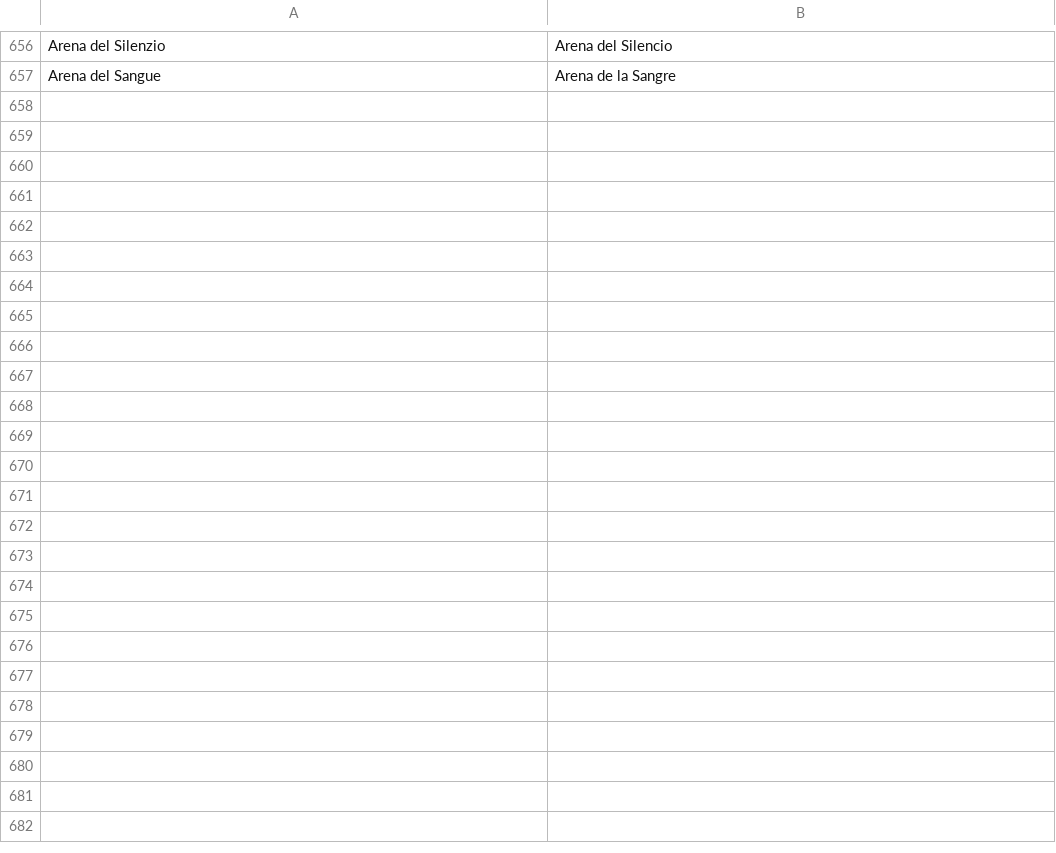
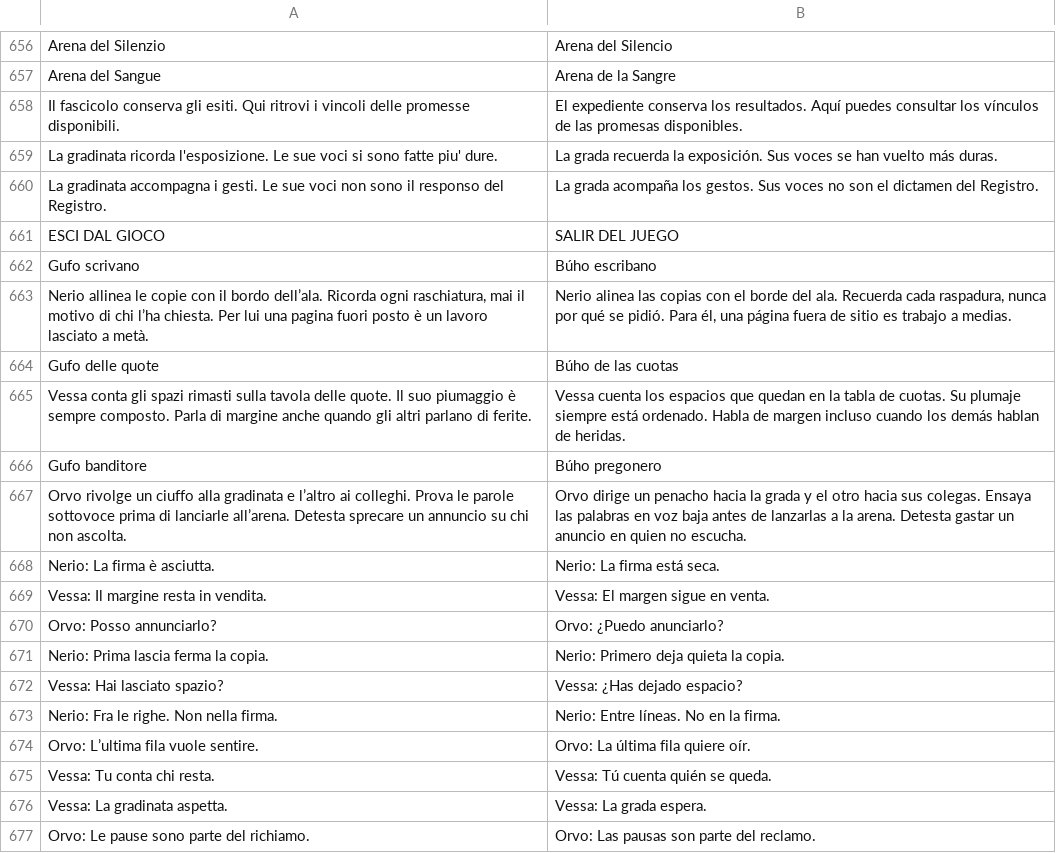
Before and after one commit to Faratas410/Gallicus-2.0, a CSV file: assets/i18n/es.csv, drawn as a sheet; only a part is shown, gaps mark what is left out; the diff covers the shown part only; the diff names each change by its address in the sheet, - before the commit and + after, or states it on an @@ line.

```diff
--- a/assets/i18n/es.csv
+++ b/assets/i18n/es.csv
+row 658: Il fascicolo conserva gli esiti. Qui ritrovi i vincoli delle promesse disponibili. | El expediente conserva los resultados. Aquí puedes consultar los vínculos de las promesas disponibles.
+row 659: La gradinata ricorda l'esposizione. Le sue voci si sono fatte piu' dure. | La grada recuerda la exposición. Sus voces se han vuelto más duras.
+row 660: La gradinata accompagna i gesti. Le sue voci non sono il responso del Registro. | La grada acompaña los gestos. Sus voces no son el dictamen del Registro.
+row 661: ESCI DAL GIOCO | SALIR DEL JUEGO
+row 662: Gufo scrivano | Búho escribano
+row 663: Nerio allinea le copie con il bordo dell’ala. Ricorda ogni raschiatura, mai il motivo di chi l’ha chiesta. Per lui una pagina fuori posto è un lavoro lasciato a metà. | Nerio alinea las copias con el borde del ala. Recuerda cada raspadura, nunca por qué se pidió. Para él, una página fuera de sitio es trabajo a medias.
+row 664: Gufo delle quote | Búho de las cuotas
+row 665: Vessa conta gli spazi rimasti sulla tavola delle quote. Il suo piumaggio è sempre composto. Parla di margine anche quando gli altri parlano di ferite. | Vessa cuenta los espacios que quedan en la tabla de cuotas. Su plumaje siempre está ordenado. Habla de margen incluso cuando los demás hablan de heridas.
+row 666: Gufo banditore | Búho pregonero
+row 667: Orvo rivolge un ciuffo alla gradinata e l’altro ai colleghi. Prova le parole sottovoce prima di lanciarle all’arena. Detesta sprecare un annuncio su chi non ascolta. | Orvo dirige un penacho hacia la grada y el otro hacia sus colegas. Ensaya las palabras en voz baja antes de lanzarlas a la arena. Detesta gastar un anuncio en quien no escucha.
+row 668: Nerio: La firma è asciutta. | Nerio: La firma está seca.
+row 669: Vessa: Il margine resta in vendita. | Vessa: El margen sigue en venta.
+row 670: Orvo: Posso annunciarlo? | Orvo: ¿Puedo anunciarlo?
+row 671: Nerio: Prima lascia ferma la copia. | Nerio: Primero deja quieta la copia.
+row 672: Vessa: Hai lasciato spazio? | Vessa: ¿Has dejado espacio?
+row 673: Nerio: Fra le righe. Non nella firma. | Nerio: Entre líneas. No en la firma.
+row 674: Orvo: L’ultima fila vuole sentire. | Orvo: La última fila quiere oír.
+row 675: Vessa: Tu conta chi resta. | Vessa: Tú cuenta quién se queda.
+row 676: Vessa: La gradinata aspetta. | Vessa: La grada espera.
+row 677: Orvo: Le pause sono parte del richiamo. | Orvo: Las pausas son parte del reclamo.
```
Also changed, not shown: 16 added rows elsewhere in this file, assets/i18n/en.csv, assets/i18n/it.csv, 48 other files.
